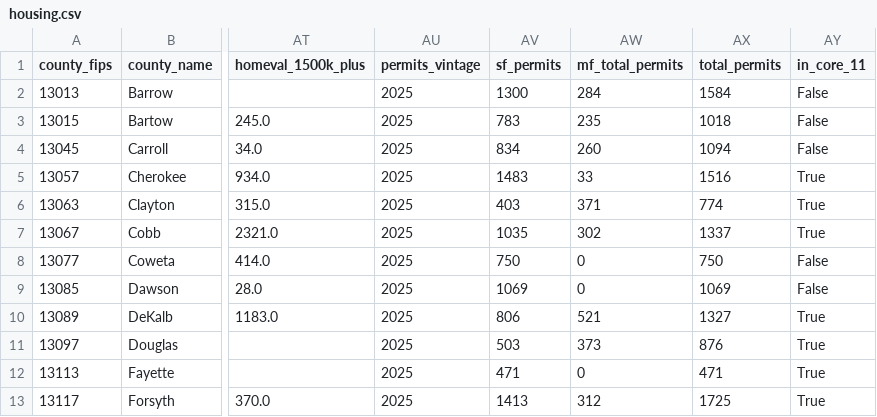
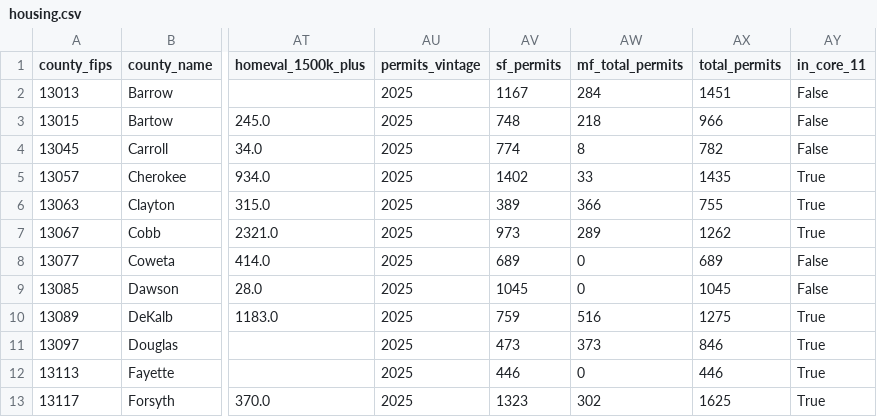
Before and after one commit to arc-research-analytics/21-county, a CSV file: data/output/housing.csv, drawn as a sheet; only a part is shown, gaps mark what is left out; the diff covers the shown part only; the diff names each change by its address in the sheet, - before the commit and + after, or states it on an @@ line.

```diff
--- a/data/output/housing.csv
+++ b/data/output/housing.csv
-AV2 (sf_permits): 1300
+AV2 (sf_permits): 1167
-AX2 (total_permits): 1584
+AX2 (total_permits): 1451
-AV3 (sf_permits): 783
+AV3 (sf_permits): 748
-AW3 (mf_total_permits): 235
+AW3 (mf_total_permits): 218
-AX3 (total_permits): 1018
+AX3 (total_permits): 966
-AV4 (sf_permits): 834
+AV4 (sf_permits): 774
-AW4 (mf_total_permits): 260
+AW4 (mf_total_permits): 8
-AX4 (total_permits): 1094
+AX4 (total_permits): 782
-AV5 (sf_permits): 1483
+AV5 (sf_permits): 1402
-AX5 (total_permits): 1516
+AX5 (total_permits): 1435
-AV6 (sf_permits): 403
+AV6 (sf_permits): 389
-AW6 (mf_total_permits): 371
+AW6 (mf_total_permits): 366
-AX6 (total_permits): 774
+AX6 (total_permits): 755
-AV7 (sf_permits): 1035
+AV7 (sf_permits): 973
-AW7 (mf_total_permits): 302
+AW7 (mf_total_permits): 289
-AX7 (total_permits): 1337
+AX7 (total_permits): 1262
-AV8 (sf_permits): 750
+AV8 (sf_permits): 689
-AX8 (total_permits): 750
+AX8 (total_permits): 689
-AV9 (sf_permits): 1069
+AV9 (sf_permits): 1045
-AX9 (total_permits): 1069
+AX9 (total_permits): 1045
-AV10 (sf_permits): 806
+AV10 (sf_permits): 759
-AW10 (mf_total_permits): 521
+AW10 (mf_total_permits): 516
-AX10 (total_permits): 1327
+AX10 (total_permits): 1275
-AV11 (sf_permits): 503
+AV11 (sf_permits): 473
-AX11 (total_permits): 876
+AX11 (total_permits): 846
-AV12 (sf_permits): 471
+AV12 (sf_permits): 446
-AX12 (total_permits): 471
+AX12 (total_permits): 446
-AV13 (sf_permits): 1413
+AV13 (sf_permits): 1323
-AW13 (mf_total_permits): 312
+AW13 (mf_total_permits): 302
-AX13 (total_permits): 1725
+AX13 (total_permits): 1625
```
Also changed, not shown: 21 edited cells elsewhere in this file, data/output/health.csv, data/output/permits.csv.
